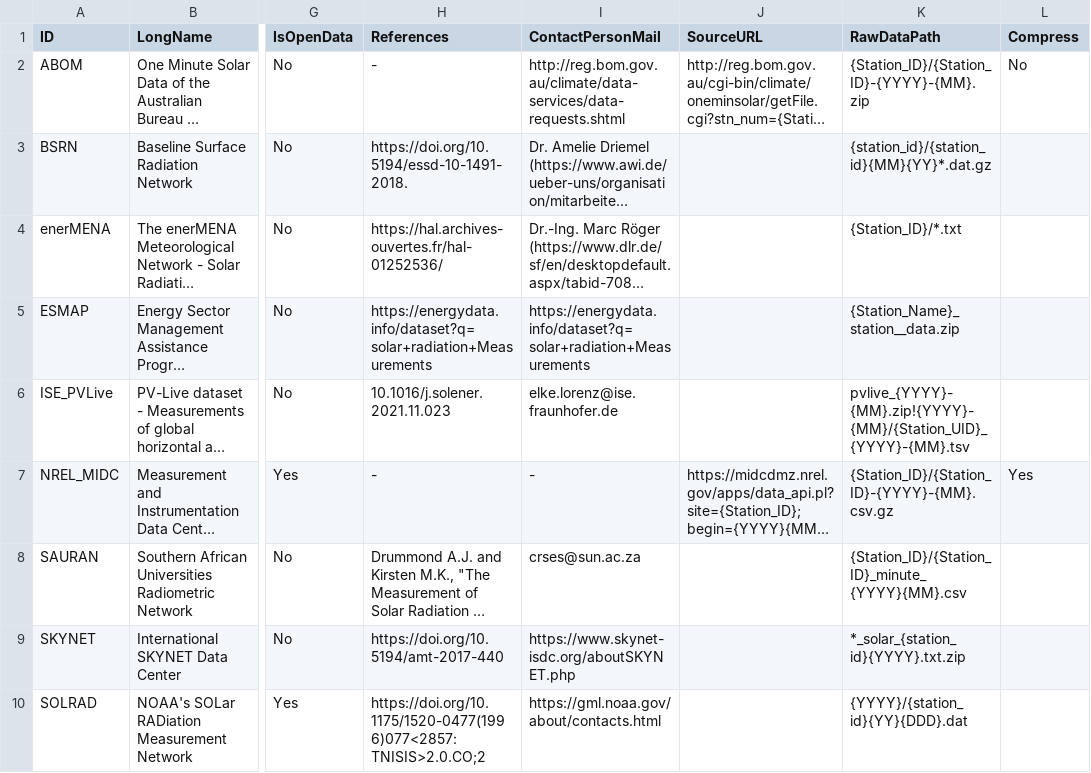
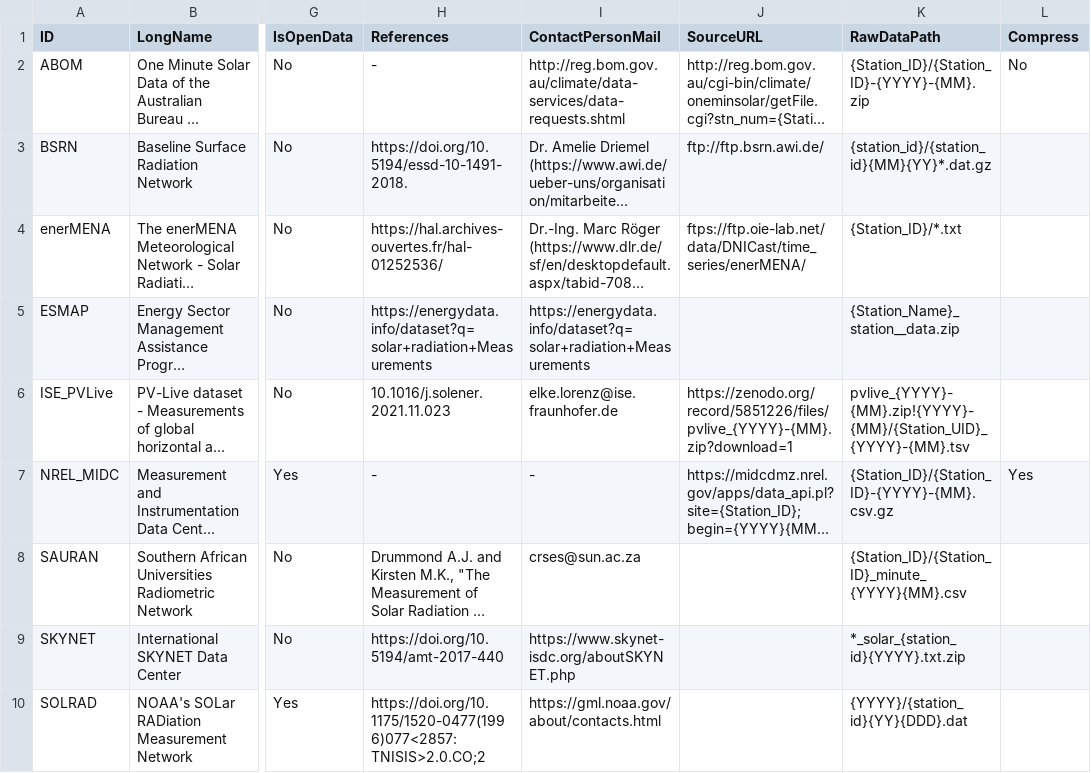
Before and after one commit to jcumbicosr/libinsitu, a CSV file: libinsitu/res/networks.csv, drawn as a sheet; only a part is shown, gaps mark what is left out; long unchanged cells end in …; the diff names each change by its address in the sheet, - before the commit and + after, or states it on an @@ line.

```diff
--- a/libinsitu/res/networks.csv
+++ b/libinsitu/res/networks.csv
-J3 (SourceURL): (empty)
+J3 (SourceURL): ftp://ftp.bsrn.awi.de/
-J4 (SourceURL): (empty)
+J4 (SourceURL): ftps://ftp.oie-lab.net/data/DNICast/time_series/enerMENA/
-J6 (SourceURL): (empty)
+J6 (SourceURL): https://zenodo.org/record/5851226/files/pvlive_{YYYY}-{MM}.zip?download=1
```
Also changed, not shown: 1 other file.
